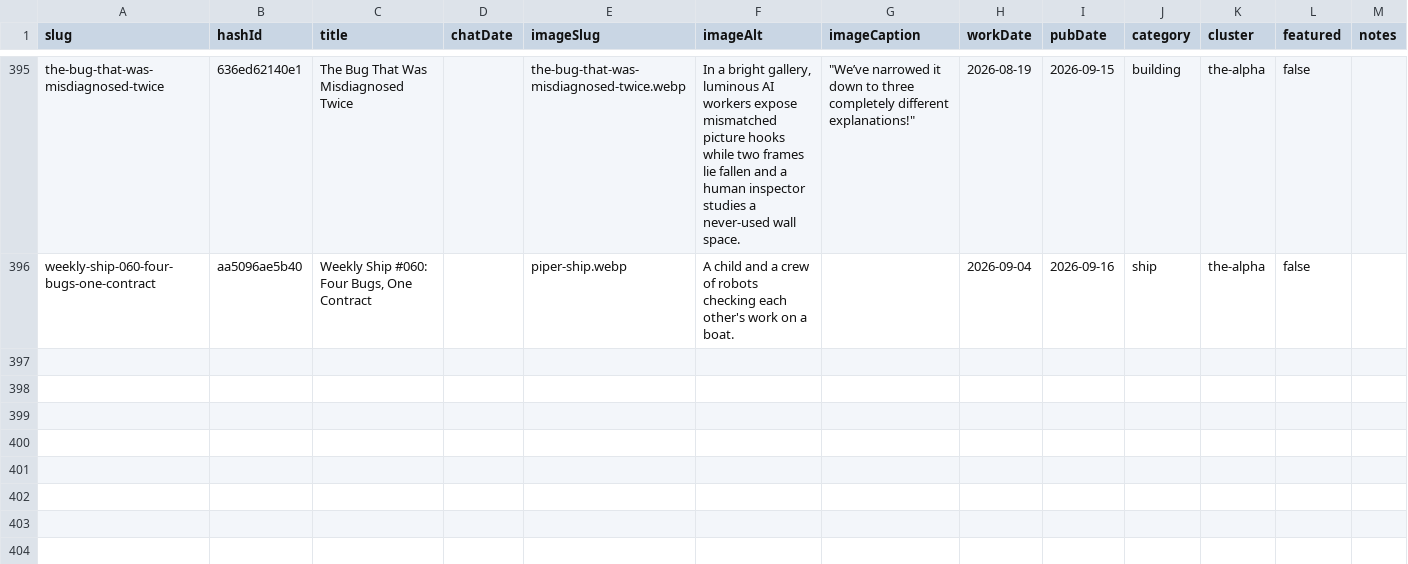
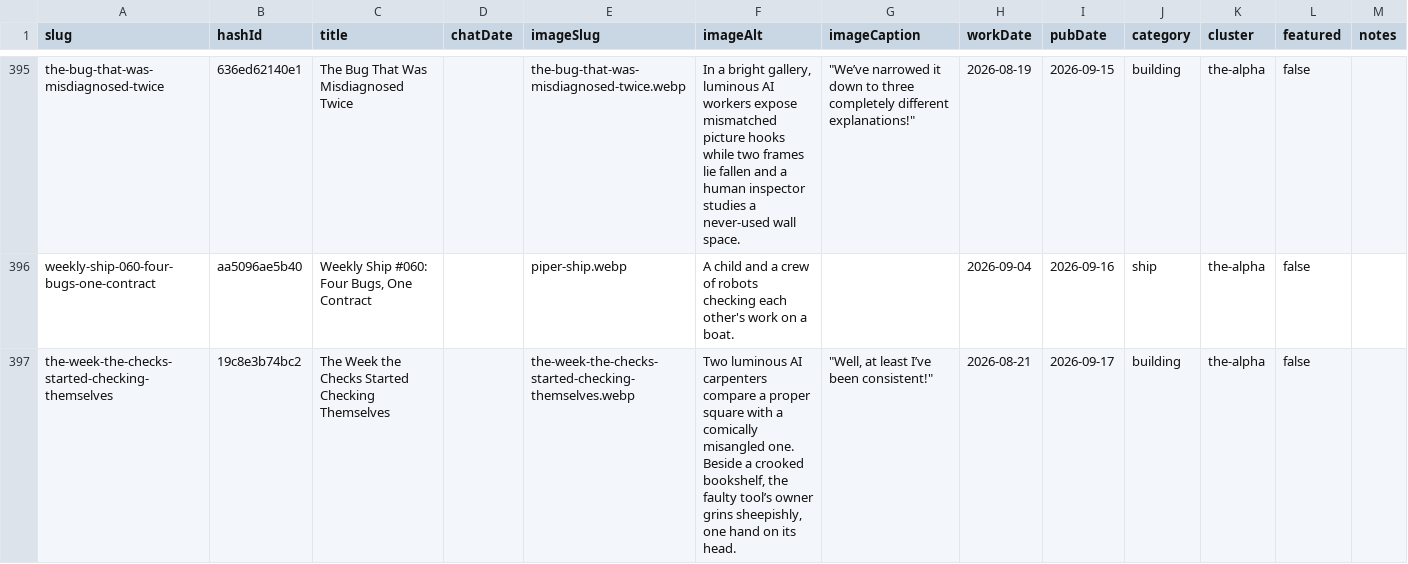
Before and after one commit to mediajunkie/piper-morgan-website, a CSV file: data/blog-metadata.csv, drawn as a sheet; only a part is shown, gaps mark what is left out.

Commit message:
Publish blog post: The Week the Checks Started Checking Themselves
hashId 19c8e3b74bc2, category building, workDate 2026-08-21,
pubDate 2026-09-17.

```diff
--- a/data/blog-metadata.csv
+++ b/data/blog-metadata.csv
@@ -396 +396,2 @@ the-bug-that-was-misdiagnosed-twice,636ed62140e1,The Bug That Was Misdiagnosed T
 weekly-ship-060-four-bugs-one-contract,aa5096ae5b40,"Weekly Ship #060: Four Bugs, One Contract",,piper-ship.webp,A child and a crew of robots checking each other's work on a boat.,,2026-09-04,2026-09-16,ship,the-alpha,false,
+the-week-the-checks-started-checking-themselves,19c8e3b74bc2,The Week the Checks Started Checking Themselves,,the-week-the-checks-started-checking-themselves.webp,"Two luminous AI carpenters compare a proper square with a comically misangled one. Beside a crooked bookshelf, the faulty tool’s owner grins sheepishly, one hand on its head.","""Well, at least I’ve been consistent!""",2026-08-21,2026-09-17,building,the-alpha,false,
```
Also changed, not shown: 4 other files.
